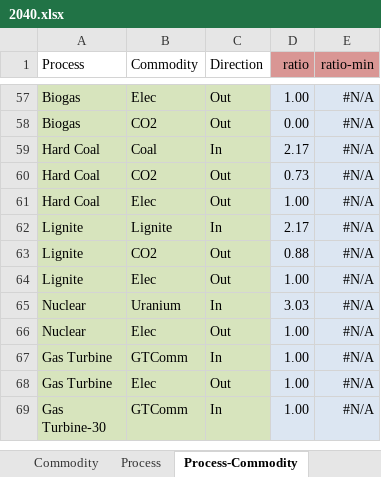
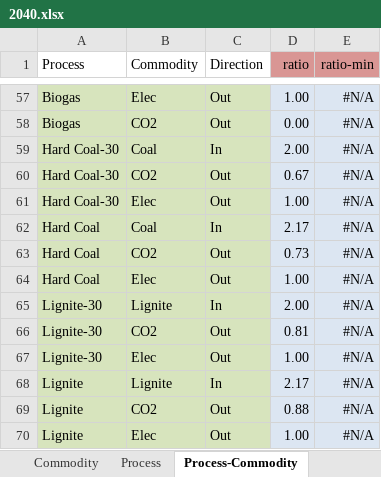
Before and after one commit to tum-ens/urbs, an Excel workbook: Input/Intertemporal-Germany/2040.xlsx, sheet Process-Commodity, drawn as a sheet; only a part is shown, gaps mark what is left out; the shorter side is filled out with more unchanged rows; values as stored, in another font and other column widths than the file's, no borders; conditional formats not drawn; the diff names each change by its address in the sheet, - before the commit and + after, or states it on an @@ line.

```diff
--- a/Input/Intertemporal-Germany/2040.xlsx (sheet Process-Commodity)
+++ b/Input/Intertemporal-Germany/2040.xlsx (sheet Process-Commodity)
+row 59: Hard Coal-30 | Coal | In | 2.00 | #N/A
+row 60: Hard Coal-30 | CO2 | Out | 0.67 | #N/A
+row 61: Hard Coal-30 | Elec | Out | 1.00 | #N/A
+row 65: Lignite-30 | Lignite | In | 2.00 | #N/A
+row 66: Lignite-30 | CO2 | Out | 0.81 | #N/A
+row 67: Lignite-30 | Elec | Out | 1.00 | #N/A
```
Also changed, not shown: sheet Process, Input/Intertemporal-Germany/2020.xlsx, Input/Intertemporal-Germany/2050.xlsx, 2 other files.
